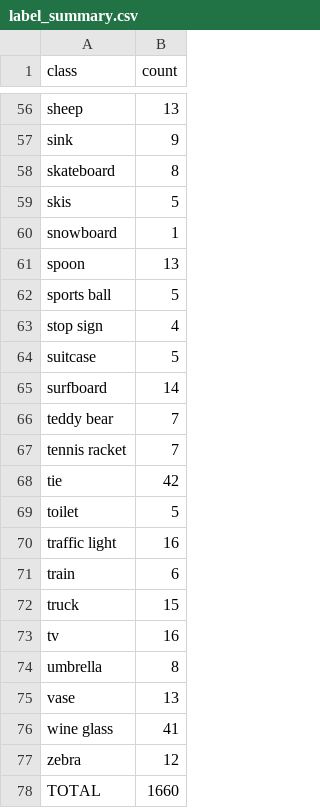
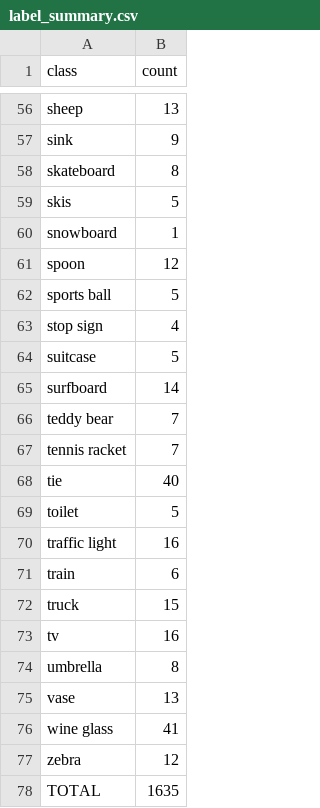
Before and after one commit to trungsangle123-glitch/K5-L23-DAY10-LeTrungSang-Release, a CSV file: submission/r34/handover/lab250_49e16bee4751_v2/label_summary.csv, drawn as a sheet; only a part is shown, gaps mark what is left out; the diff covers the shown part only.

```diff
--- a/submission/r34/handover/lab250_49e16bee4751_v2/label_summary.csv
+++ b/submission/r34/handover/lab250_49e16bee4751_v2/label_summary.csv
@@ -60,3 +60,3 @@ skis,5
 snowboard,1
-spoon,13
+spoon,12
 sports ball,5
@@ -67,3 +67,3 @@ teddy bear,7
 tennis racket,7
-tie,42
+tie,40
 toilet,5
@@ -77,2 +77,2 @@ wine glass,41
 zebra,12
-TOTAL,1660
+TOTAL,1635
```
Also changed, not shown: 12 edited cells elsewhere in this file, submission/r34/handover/lab250_49e16bee4751_v2/manifest.csv, submission/r34/handover/lab250_49e16bee4751_v2/rework_queue.csv, 9 other files.
